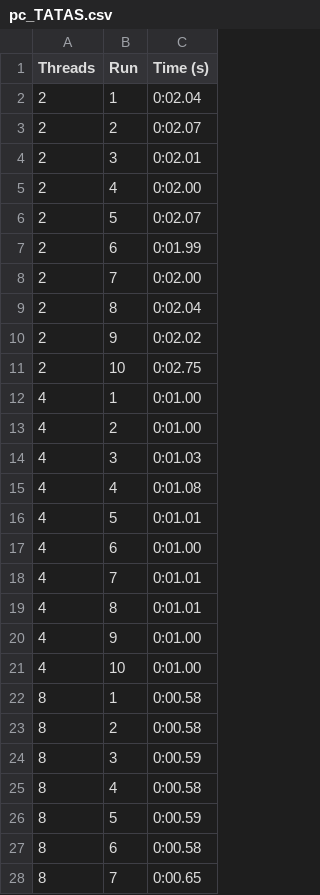
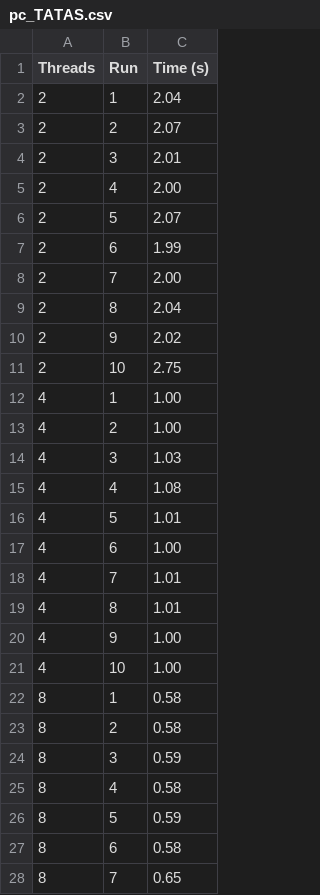
Before and after one commit to tcheffert/LINFO1252_Projet1, a CSV file: performance_local/pc_TATAS.csv, drawn as a sheet; only a part is shown; the diff covers the shown part only.

```diff
--- a/performance_local/pc_TATAS.csv
+++ b/performance_local/pc_TATAS.csv
@@ -1,28 +1,28 @@
 Threads,Run,Time (s)
-2,1,0:02.04
-2,2,0:02.07
-2,3,0:02.01
-2,4,0:02.00
-2,5,0:02.07
-2,6,0:01.99
-2,7,0:02.00
-2,8,0:02.04
-2,9,0:02.02
-2,10,0:02.75
-4,1,0:01.00
-4,2,0:01.00
-4,3,0:01.03
-4,4,0:01.08
-4,5,0:01.01
-4,6,0:01.00
-4,7,0:01.01
-4,8,0:01.01
-4,9,0:01.00
-4,10,0:01.00
-8,1,0:00.58
-8,2,0:00.58
-8,3,0:00.59
-8,4,0:00.58
-8,5,0:00.59
-8,6,0:00.58
-8,7,0:00.65
+2,1,2.04
+2,2,2.07
+2,3,2.01
+2,4,2.00
+2,5,2.07
+2,6,1.99
+2,7,2.00
+2,8,2.04
+2,9,2.02
+2,10,2.75
+4,1,1.00
+4,2,1.00
+4,3,1.03
+4,4,1.08
+4,5,1.01
+4,6,1.00
+4,7,1.01
+4,8,1.01
+4,9,1.00
+4,10,1.00
+8,1,0.58
+8,2,0.58
+8,3,0.59
+8,4,0.58
+8,5,0.59
+8,6,0.58
+8,7,0.65
```
Also changed, not shown: 23 edited cells elsewhere in this file, performance_local/pc_POSIX.csv, performance_local/pc_TAS.csv, 4 other files.
